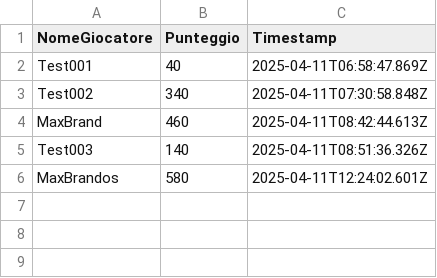
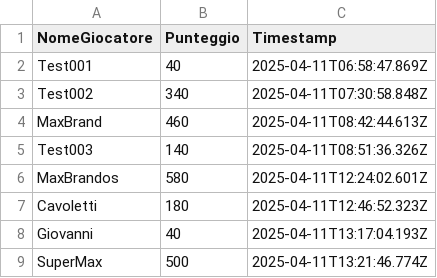
Before and after one commit to D3Br4nd/fieratrisVenticano, a CSV file: data/scores.csv, drawn as a sheet.

```diff
--- a/data/scores.csv
+++ b/data/scores.csv
@@ -6 +6,4 @@ Test003,140,2025-04-11T08:51:36.326Z
 MaxBrandos,580,2025-04-11T12:24:02.601Z
+Cavoletti,180,2025-04-11T12:46:52.323Z
+Giovanni,40,2025-04-11T13:17:04.193Z
+SuperMax,500,2025-04-11T13:21:46.774Z
```
Also changed, not shown: 5 other files.
